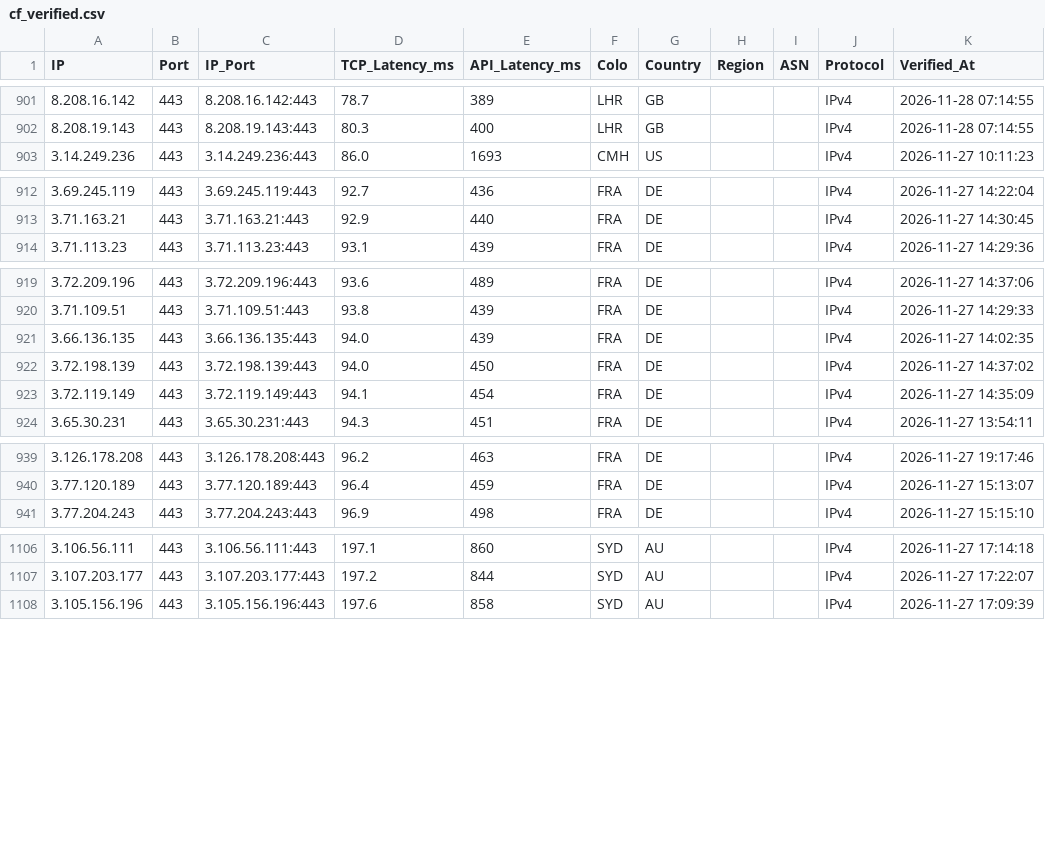
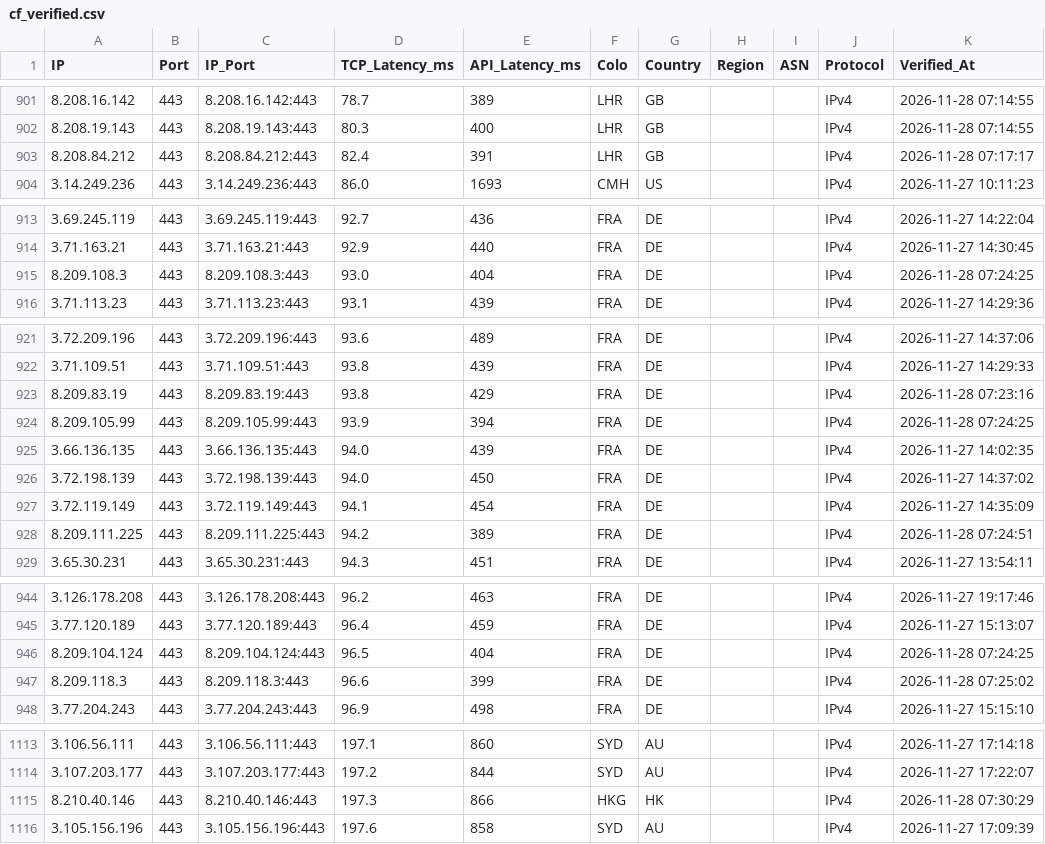
Before and after one commit to hjnzx01/ce-shi-1, a CSV file: output/cf_verified.csv, drawn as a sheet; only a part is shown, gaps mark what is left out; the diff covers the shown part only.

```diff
--- a/output/cf_verified.csv
+++ b/output/cf_verified.csv
@@ -902,2 +902,3 @@ IP,Port,IP_Port,TCP_Latency_ms,API_Latency_ms,Colo,Country,Region,ASN,Protocol,V
 8.208.19.143,443,8.208.19.143:443,80.3,400,LHR,GB,,,IPv4,2026-11-28 07:14:55
+8.208.84.212,443,8.208.84.212:443,82.4,391,LHR,GB,,,IPv4,2026-11-28 07:17:17
 3.14.249.236,443,3.14.249.236:443,86.0,1693,CMH,US,,,IPv4,2026-11-27 10:11:23
@@ -913,2 +914,3 @@ IP,Port,IP_Port,TCP_Latency_ms,API_Latency_ms,Colo,Country,Region,ASN,Protocol,V
 3.71.163.21,443,3.71.163.21:443,92.9,440,FRA,DE,,,IPv4,2026-11-27 14:30:45
+8.209.108.3,443,8.209.108.3:443,93.0,404,FRA,DE,,,IPv4,2026-11-28 07:24:25
 3.71.113.23,443,3.71.113.23:443,93.1,439,FRA,DE,,,IPv4,2026-11-27 14:29:36
@@ -920,2 +922,4 @@ IP,Port,IP_Port,TCP_Latency_ms,API_Latency_ms,Colo,Country,Region,ASN,Protocol,V
 3.71.109.51,443,3.71.109.51:443,93.8,439,FRA,DE,,,IPv4,2026-11-27 14:29:33
+8.209.83.19,443,8.209.83.19:443,93.8,429,FRA,DE,,,IPv4,2026-11-28 07:23:16
+8.209.105.99,443,8.209.105.99:443,93.9,394,FRA,DE,,,IPv4,2026-11-28 07:24:25
 3.66.136.135,443,3.66.136.135:443,94.0,439,FRA,DE,,,IPv4,2026-11-27 14:02:35
@@ -923,2 +927,3 @@ IP,Port,IP_Port,TCP_Latency_ms,API_Latency_ms,Colo,Country,Region,ASN,Protocol,V
 3.72.119.149,443,3.72.119.149:443,94.1,454,FRA,DE,,,IPv4,2026-11-27 14:35:09
+8.209.111.225,443,8.209.111.225:443,94.2,389,FRA,DE,,,IPv4,2026-11-28 07:24:51
 3.65.30.231,443,3.65.30.231:443,94.3,451,FRA,DE,,,IPv4,2026-11-27 13:54:11
@@ -940,2 +945,4 @@ IP,Port,IP_Port,TCP_Latency_ms,API_Latency_ms,Colo,Country,Region,ASN,Protocol,V
 3.77.120.189,443,3.77.120.189:443,96.4,459,FRA,DE,,,IPv4,2026-11-27 15:13:07
+8.209.104.124,443,8.209.104.124:443,96.5,404,FRA,DE,,,IPv4,2026-11-28 07:24:25
+8.209.118.3,443,8.209.118.3:443,96.6,399,FRA,DE,,,IPv4,2026-11-28 07:25:02
 3.77.204.243,443,3.77.204.243:443,96.9,498,FRA,DE,,,IPv4,2026-11-27 15:15:10
@@ -1107,2 +1114,3 @@ IP,Port,IP_Port,TCP_Latency_ms,API_Latency_ms,Colo,Country,Region,ASN,Protocol,V
 3.107.203.177,443,3.107.203.177:443,197.2,844,SYD,AU,,,IPv4,2026-11-27 17:22:07
+8.210.40.146,443,8.210.40.146:443,197.3,866,HKG,HK,,,IPv4,2026-11-28 07:30:29
 3.105.156.196,443,3.105.156.196:443,197.6,858,SYD,AU,,,IPv4,2026-11-27 17:09:39
```
Also changed, not shown: 2 added rows elsewhere in this file, 3 other files.
